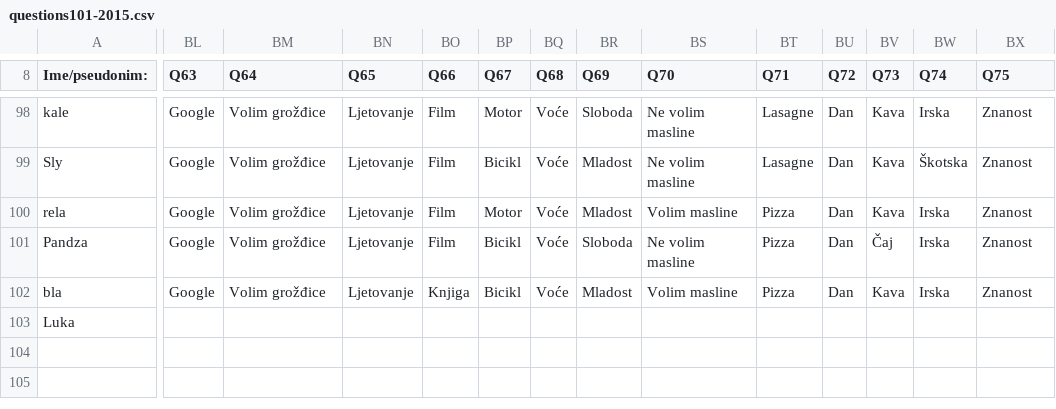
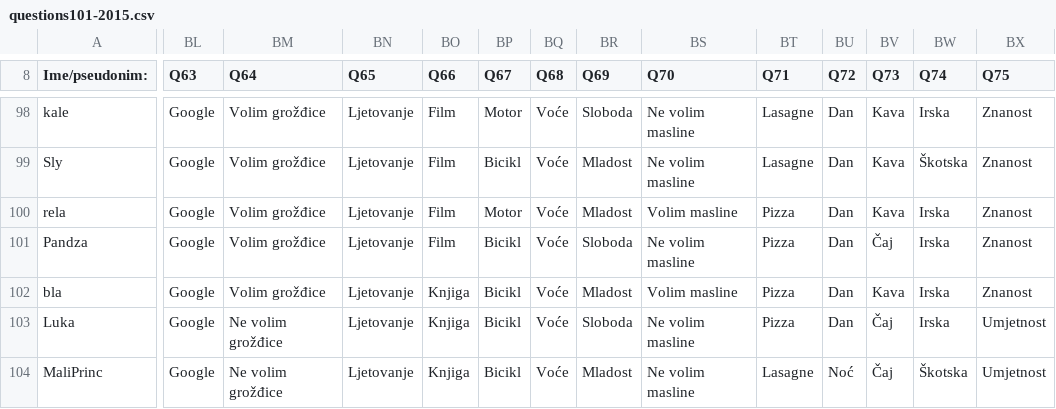
Before and after one commit to AlterEgogo/AI-MachineLearning-Studies, a CSV file: data/questions101-2015.csv, drawn as a sheet; only a part is shown, gaps mark what is left out; rows hold the shown columns only; the diff covers the shown part only; the diff names each change by its address in the sheet, - before the commit and + after, or states it on an @@ line.

Commit message:
v0.15.2

```diff
--- a/data/questions101-2015.csv
+++ b/data/questions101-2015.csv
-BL103 (Q63): (empty)
+BL103 (Q63): Google
-BM103 (Q64): (empty)
+BM103 (Q64): Ne volim grožđice
-BN103 (Q65): (empty)
+BN103 (Q65): Ljetovanje
-BO103 (Q66): (empty)
+BO103 (Q66): Knjiga
-BP103 (Q67): (empty)
+BP103 (Q67): Bicikl
-BQ103 (Q68): (empty)
+BQ103 (Q68): Voće
-BR103 (Q69): (empty)
+BR103 (Q69): Sloboda
-BS103 (Q70): (empty)
+BS103 (Q70): Ne volim masline
-BT103 (Q71): (empty)
+BT103 (Q71): Pizza
-BU103 (Q72): (empty)
+BU103 (Q72): Dan
-BV103 (Q73): (empty)
+BV103 (Q73): Čaj
-BW103 (Q74): (empty)
+BW103 (Q74): Irska
-BX103 (Q75): (empty)
+BX103 (Q75): Umjetnost
+row 104: MaliPrinc | Google | Ne volim grožđice | Ljetovanje | Knjiga | Bicikl | Voće | Mladost | Ne volim masline | Lasagne | Noć | Čaj | Škotska | Umjetnost
```
Also changed, not shown: 26 edited cells elsewhere in this file.
